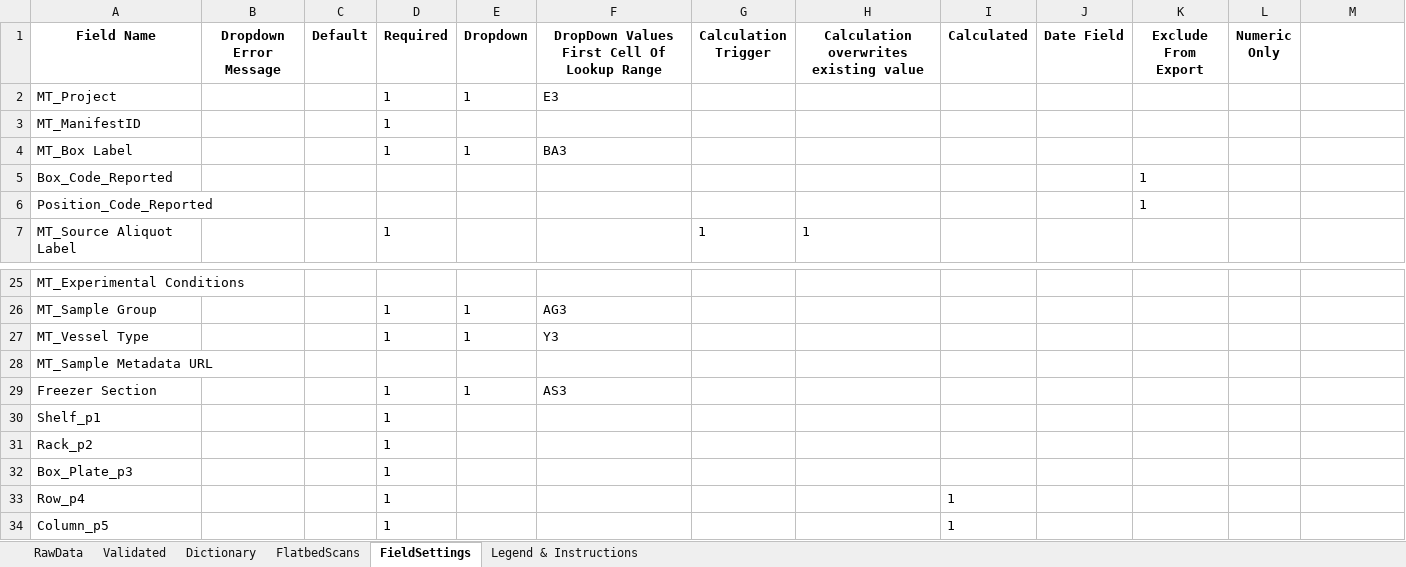
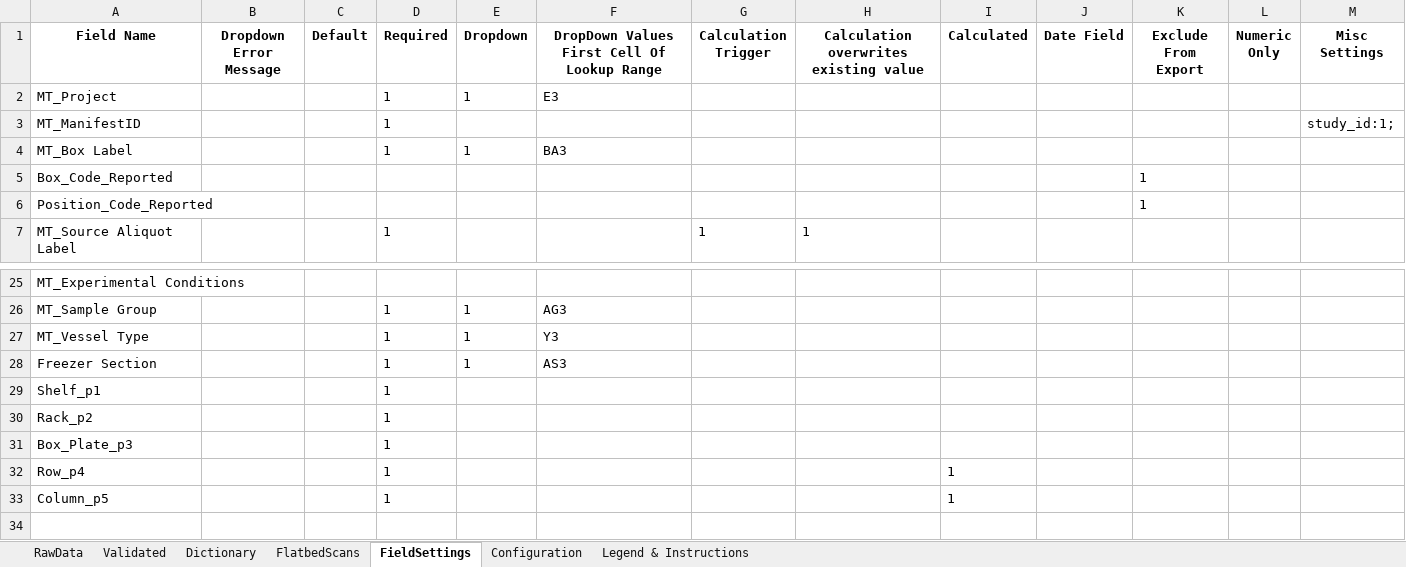
Before and after one commit to stasrira/Mount_Sinai_Mater_Import_Template, an Excel workbook: Check_in_template.v01.xlsm, sheet FieldSettings, drawn as a sheet; only a part is shown, gaps mark what is left out; values as stored, in another font and other column widths than the file's, no borders; the diff names each change by its address in the sheet, - before the commit and + after, or states it on an @@ line.

```diff
--- a/Check_in_template.v01.xlsm (sheet FieldSettings)
+++ b/Check_in_template.v01.xlsm (sheet FieldSettings)
@@ sheet tab unhidden: Configuration @@
-M1: (empty)
+M1: Misc Settings
-M3 (Misc Settings): (empty)
+M3 (Misc Settings): study_id:1;
-row 28: MT_Sample Metadata URL
```
Also changed, not shown: sheet Dictionary, sheet FlatbedScans, sheet RawData, sheet Validated, charts or pictures, 4 other files.
